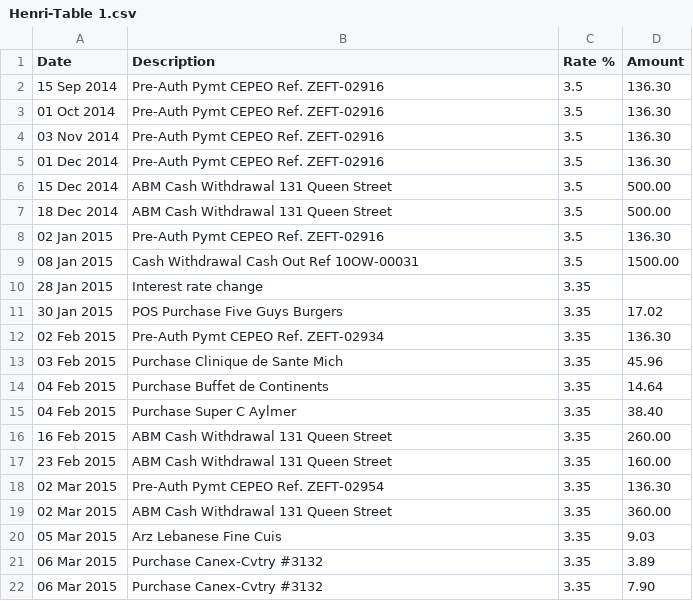
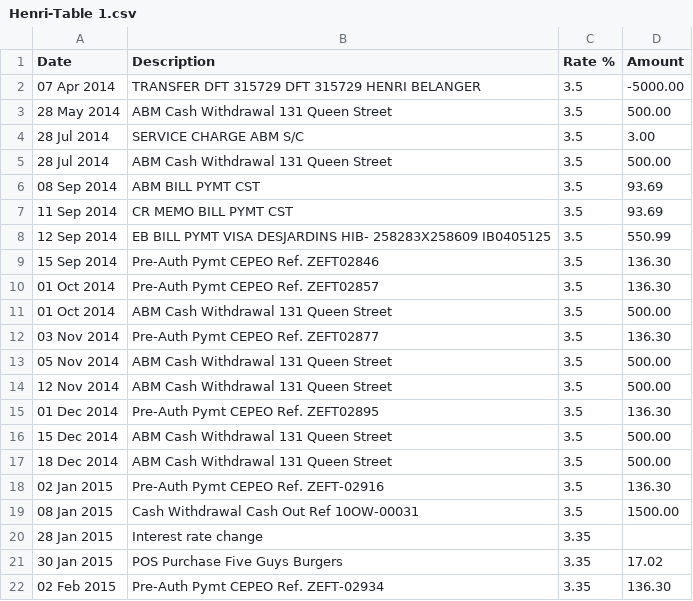
Before and after one commit to gbelanger/debt-calculator, a CSV file: data/Henri-Table 1.csv, drawn as a sheet; only a part is shown; the shorter side is filled out with more unchanged rows.

Commit message:
Updated data files

```diff
--- a/data/Henri-Table 1.csv
+++ b/data/Henri-Table 1.csv
@@ -1,6 +1,16 @@
 Date,Description,Rate %,Amount
-15 Sep 2014,Pre-Auth Pymt CEPEO Ref. ZEFT-02916,3.5,136.30
-01 Oct 2014,Pre-Auth Pymt CEPEO Ref. ZEFT-02916,3.5,136.30
-03 Nov 2014,Pre-Auth Pymt CEPEO Ref. ZEFT-02916,3.5,136.30
-01 Dec 2014,Pre-Auth Pymt CEPEO Ref. ZEFT-02916,3.5,136.30
+07 Apr 2014,TRANSFER DFT   315729 DFT 315729 HENRI BELANGER,3.5,-5000.00
+28 May 2014,ABM Cash Withdrawal 131 Queen Street,3.5,500.00
+28 Jul 2014,SERVICE CHARGE ABM S/C,3.5,3.00
+28 Jul 2014,ABM Cash Withdrawal 131 Queen Street,3.5,500.00
+08 Sep 2014,ABM BILL PYMT CST,3.5,93.69
+11 Sep 2014,CR MEMO BILL PYMT CST,3.5,93.69
+12 Sep 2014,EB BILL PYMT VISA DESJARDINS HIB- 258283X258609 IB0405125 ,3.5,550.99
+15 Sep 2014,Pre-Auth Pymt CEPEO Ref. ZEFT02846,3.5,136.30
+01 Oct 2014,Pre-Auth Pymt CEPEO Ref. ZEFT02857,3.5,136.30
+01 Oct 2014,ABM Cash Withdrawal 131 Queen Street,3.5,500.00
+03 Nov 2014,Pre-Auth Pymt CEPEO Ref. ZEFT02877,3.5,136.30
+05 Nov 2014,ABM Cash Withdrawal 131 Queen Street,3.5,500.00
+12 Nov 2014,ABM Cash Withdrawal 131 Queen Street,3.5,500.00
+01 Dec 2014,Pre-Auth Pymt CEPEO Ref. ZEFT02895,3.5,136.30
 15 Dec 2014,ABM Cash Withdrawal 131 Queen Street,3.5,500.00
```
Also changed, not shown: data/Guillaume-Table 1.csv, 1 other file.
